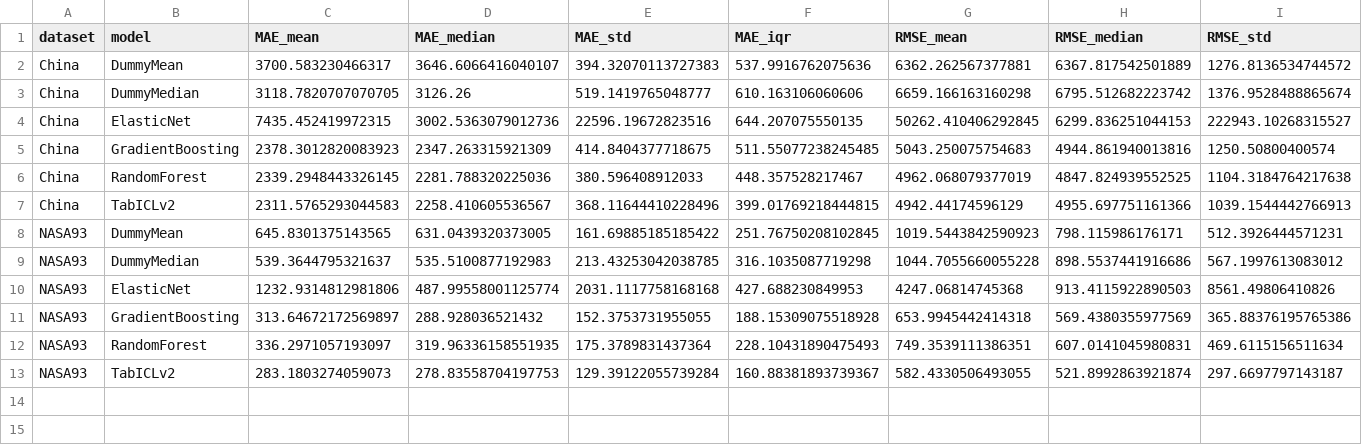
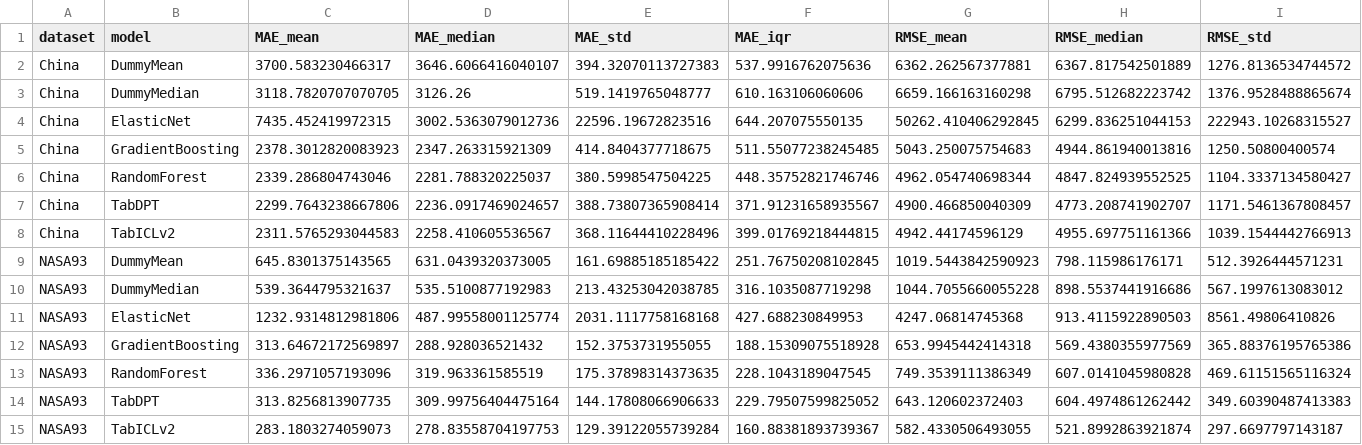
Before and after one commit to aferamb/models_effort_estimation, a CSV file: results_summary.csv, drawn as a sheet; only a part is shown; removed rows and columns are numbered as before the commit, all else as after; rows hold the shown columns only; the diff names each change by its address in the sheet, - before the commit and + after, or states it on an @@ line.

Commit message:
fix: fixed error with variables ffor the tabular model TabDPT

```diff
--- a/results_summary.csv
+++ b/results_summary.csv
-row 6: China | RandomForest | 2339.2948443326145 | 2281.788320225036 | 380.596408912033 | 448.357528217467 | 4962.068079377019 | 4847.824939552525 | 1104.3184764217638
+row 6: China | RandomForest | 2339.286804743046 | 2281.788320225037 | 380.5998547504225 | 448.35752821746746 | 4962.054740698344 | 4847.824939552525 | 1104.3337134580427
+row 7: China | TabDPT | 2299.7643238667806 | 2236.0917469024657 | 388.73807365908414 | 371.91231658935567 | 4900.466850040309 | 4773.208741902707 | 1171.5461367808457
-row 12: NASA93 | RandomForest | 336.2971057193097 | 319.96336158551935 | 175.3789831437364 | 228.10431890475493 | 749.3539111386351 | 607.0141045980831 | 469.6115156511634
+row 13: NASA93 | RandomForest | 336.2971057193096 | 319.963361585519 | 175.37898314373635 | 228.1043189047545 | 749.3539111386349 | 607.0141045980828 | 469.61151565116324
+row 14: NASA93 | TabDPT | 313.8256813907735 | 309.99756404475164 | 144.17808066906633 | 229.79507599825052 | 643.120602372403 | 604.4974861262442 | 349.60390487413383
```
Also changed, not shown: model_ranking.csv, stability_metrics.csv, 18 other files.
